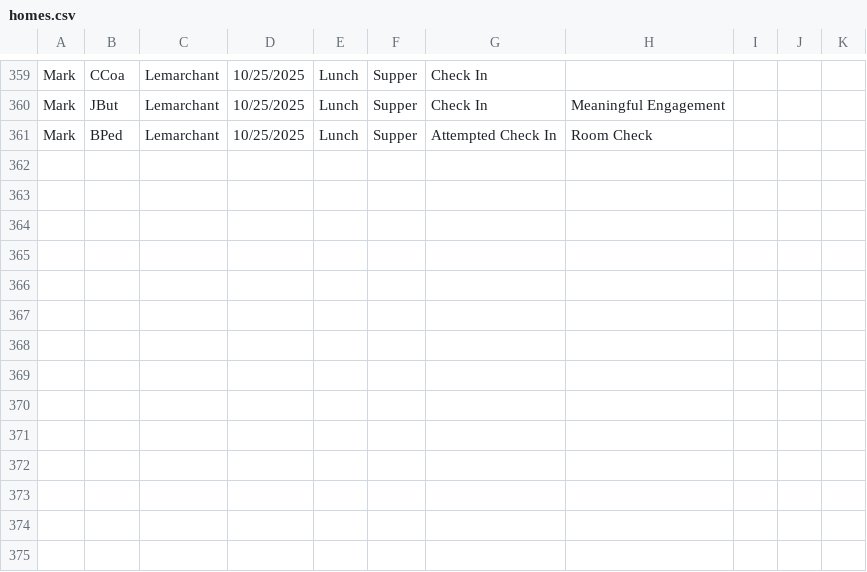
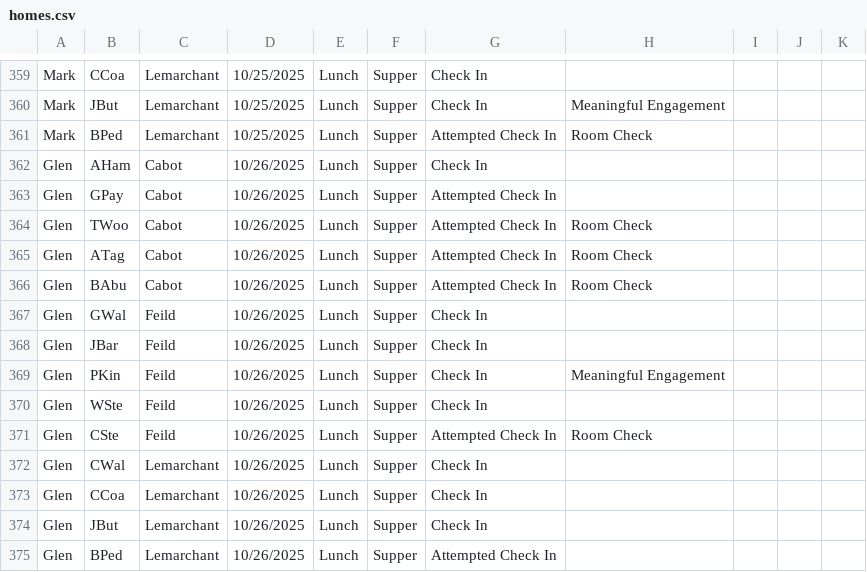
Before and after one commit to rcahill-code/homes-live, a CSV file: data/homes.csv, drawn as a sheet; only a part is shown, gaps mark what is left out.

```diff
--- a/data/homes.csv
+++ b/data/homes.csv
@@ -361 +361,15 @@ Mark,JBut,Lemarchant,10/25/2025,Lunch,Supper,Check In,Meaningful Engagement,,,
 Mark,BPed,Lemarchant,10/25/2025,Lunch,Supper,Attempted Check In,Room Check,,,
+Glen,AHam,Cabot,10/26/2025,Lunch,Supper,Check In,,,,
+Glen,GPay,Cabot,10/26/2025,Lunch,Supper,Attempted Check In,,,,
+Glen,TWoo,Cabot,10/26/2025,Lunch,Supper,Attempted Check In,Room Check,,,
+Glen,ATag,Cabot,10/26/2025,Lunch,Supper,Attempted Check In,Room Check,,,
+Glen,BAbu,Cabot,10/26/2025,Lunch,Supper,Attempted Check In,Room Check,,,
+Glen,GWal,Feild,10/26/2025,Lunch,Supper,Check In,,,,
+Glen,JBar,Feild,10/26/2025,Lunch,Supper,Check In,,,,
+Glen,PKin,Feild,10/26/2025,Lunch,Supper,Check In,Meaningful Engagement,,,
+Glen,WSte,Feild,10/26/2025,Lunch,Supper,Check In,,,,
+Glen,CSte,Feild,10/26/2025,Lunch,Supper,Attempted Check In,Room Check,,,
+Glen,CWal,Lemarchant,10/26/2025,Lunch,Supper,Check In,,,,
+Glen,CCoa,Lemarchant,10/26/2025,Lunch,Supper,Check In,,,,
+Glen,JBut,Lemarchant,10/26/2025,Lunch,Supper,Check In,,,,
+Glen,BPed,Lemarchant,10/26/2025,Lunch,Supper,Attempted Check In,,,,
```
